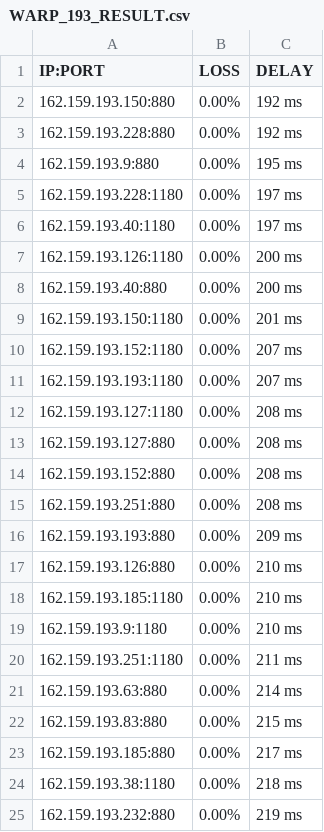
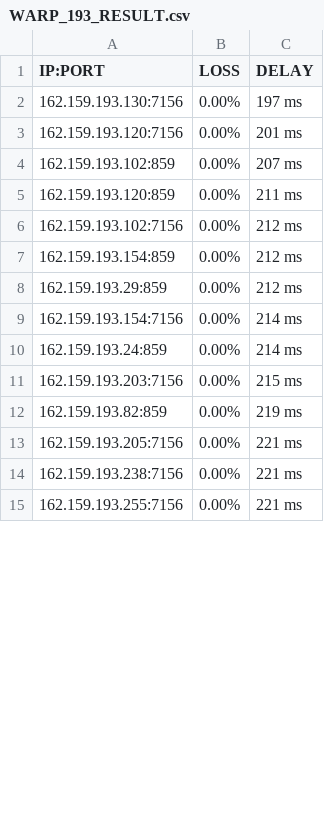
Before and after one commit to blesdmm/WARP2sub, a CSV file: WARP_193_RESULT.csv, drawn as a sheet; only a part is shown; the diff covers the shown part only.

```diff
--- a/WARP_193_RESULT.csv
+++ b/WARP_193_RESULT.csv
@@ -1,25 +1,15 @@
 IP:PORT, LOSS, DELAY
-162.159.193.150:880,0.00%,192 ms
-162.159.193.228:880,0.00%,192 ms
-162.159.193.9:880,0.00%,195 ms
-162.159.193.228:1180,0.00%,197 ms
-162.159.193.40:1180,0.00%,197 ms
-162.159.193.126:1180,0.00%,200 ms
-162.159.193.40:880,0.00%,200 ms
-162.159.193.150:1180,0.00%,201 ms
-162.159.193.152:1180,0.00%,207 ms
-162.159.193.193:1180,0.00%,207 ms
-162.159.193.127:1180,0.00%,208 ms
-162.159.193.127:880,0.00%,208 ms
-162.159.193.152:880,0.00%,208 ms
-162.159.193.251:880,0.00%,208 ms
-162.159.193.193:880,0.00%,209 ms
-162.159.193.126:880,0.00%,210 ms
-162.159.193.185:1180,0.00%,210 ms
-162.159.193.9:1180,0.00%,210 ms
-162.159.193.251:1180,0.00%,211 ms
-162.159.193.63:880,0.00%,214 ms
-162.159.193.83:880,0.00%,215 ms
-162.159.193.185:880,0.00%,217 ms
-162.159.193.38:1180,0.00%,218 ms
-162.159.193.232:880,0.00%,219 ms
+162.159.193.130:7156,0.00%,197 ms
+162.159.193.120:7156,0.00%,201 ms
+162.159.193.102:859,0.00%,207 ms
+162.159.193.120:859,0.00%,211 ms
+162.159.193.102:7156,0.00%,212 ms
+162.159.193.154:859,0.00%,212 ms
+162.159.193.29:859,0.00%,212 ms
+162.159.193.154:7156,0.00%,214 ms
+162.159.193.24:859,0.00%,214 ms
+162.159.193.203:7156,0.00%,215 ms
+162.159.193.82:859,0.00%,219 ms
+162.159.193.205:7156,0.00%,221 ms
+162.159.193.238:7156,0.00%,221 ms
+162.159.193.255:7156,0.00%,221 ms
```
Also changed, not shown: 13 added rows, 2 removed rows and 7 edited cells elsewhere in this file, WARP_BEST_RESULT.csv, WARP_DIFF_RESULT.csv, 3 other files.
